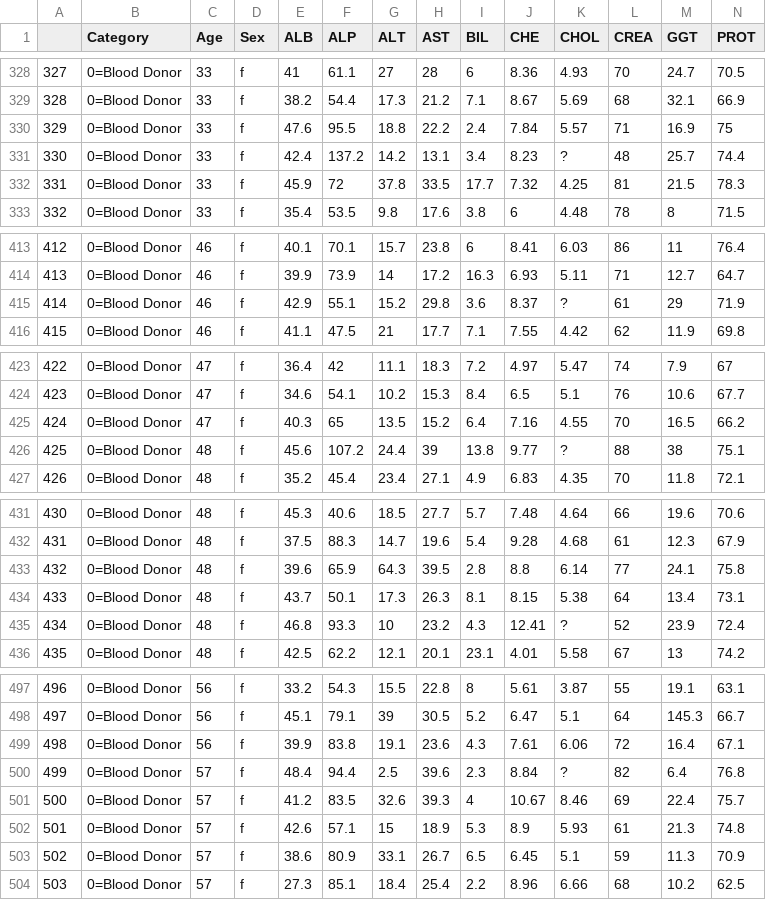
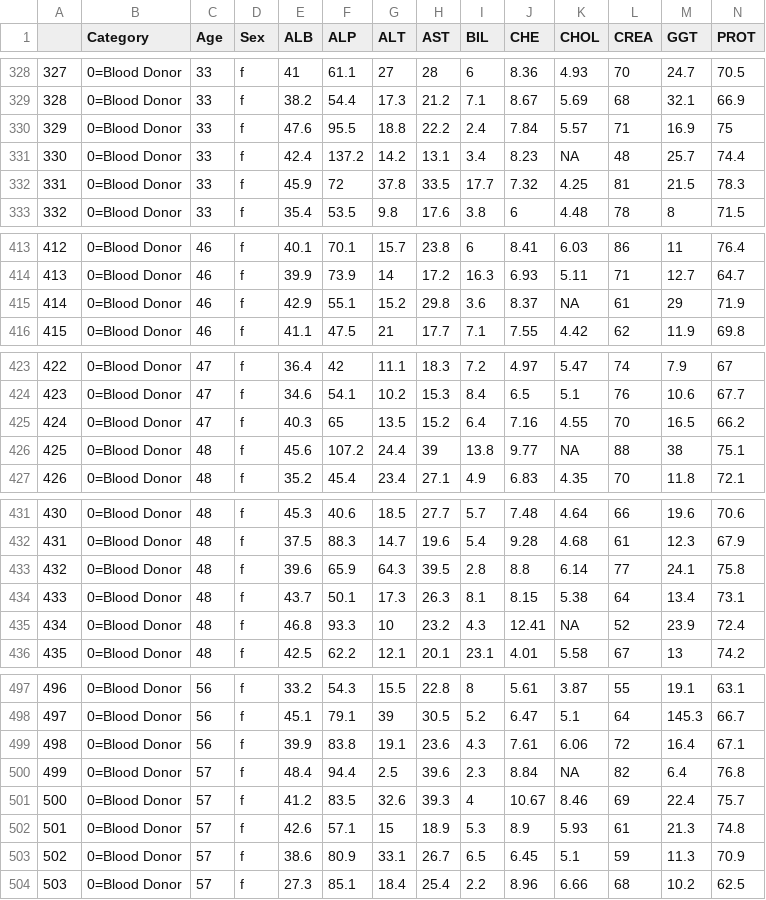
Before and after one commit to duythinh26/DataMiningProject, a CSV file: code/data/HepatitisCdata.csv, drawn as a sheet; only a part is shown, gaps mark what is left out; the diff covers the shown part only.

```diff
--- a/code/data/HepatitisCdata.csv
+++ b/code/data/HepatitisCdata.csv
@@ -330,3 +330,3 @@
 "329","0=Blood Donor",33,"f",47.6,95.5,18.8,22.2,2.4,7.84,5.57,71,16.9,75
-"330","0=Blood Donor",33,"f",42.4,137.2,14.2,13.1,3.4,8.23,?,48,25.7,74.4
+"330","0=Blood Donor",33,"f",42.4,137.2,14.2,13.1,3.4,8.23,NA,48,25.7,74.4
 "331","0=Blood Donor",33,"f",45.9,72,37.8,33.5,17.7,7.32,4.25,81,21.5,78.3
@@ -414,3 +414,3 @@
 "413","0=Blood Donor",46,"f",39.9,73.9,14,17.2,16.3,6.93,5.11,71,12.7,64.7
-"414","0=Blood Donor",46,"f",42.9,55.1,15.2,29.8,3.6,8.37,?,61,29,71.9
+"414","0=Blood Donor",46,"f",42.9,55.1,15.2,29.8,3.6,8.37,NA,61,29,71.9
 "415","0=Blood Donor",46,"f",41.1,47.5,21,17.7,7.1,7.55,4.42,62,11.9,69.8
@@ -425,3 +425,3 @@
 "424","0=Blood Donor",47,"f",40.3,65,13.5,15.2,6.4,7.16,4.55,70,16.5,66.2
-"425","0=Blood Donor",48,"f",45.6,107.2,24.4,39,13.8,9.77,?,88,38,75.1
+"425","0=Blood Donor",48,"f",45.6,107.2,24.4,39,13.8,9.77,NA,88,38,75.1
 "426","0=Blood Donor",48,"f",35.2,45.4,23.4,27.1,4.9,6.83,4.35,70,11.8,72.1
@@ -434,3 +434,3 @@
 "433","0=Blood Donor",48,"f",43.7,50.1,17.3,26.3,8.1,8.15,5.38,64,13.4,73.1
-"434","0=Blood Donor",48,"f",46.8,93.3,10,23.2,4.3,12.41,?,52,23.9,72.4
+"434","0=Blood Donor",48,"f",46.8,93.3,10,23.2,4.3,12.41,NA,52,23.9,72.4
 "435","0=Blood Donor",48,"f",42.5,62.2,12.1,20.1,23.1,4.01,5.58,67,13,74.2
@@ -499,3 +499,3 @@
 "498","0=Blood Donor",56,"f",39.9,83.8,19.1,23.6,4.3,7.61,6.06,72,16.4,67.1
-"499","0=Blood Donor",57,"f",48.4,94.4,2.5,39.6,2.3,8.84,?,82,6.4,76.8
+"499","0=Blood Donor",57,"f",48.4,94.4,2.5,39.6,2.3,8.84,NA,82,6.4,76.8
 "500","0=Blood Donor",57,"f",41.2,83.5,32.6,39.3,4,10.67,8.46,69,22.4,75.7
```
Also changed, not shown: 26 edited cells elsewhere in this file.
